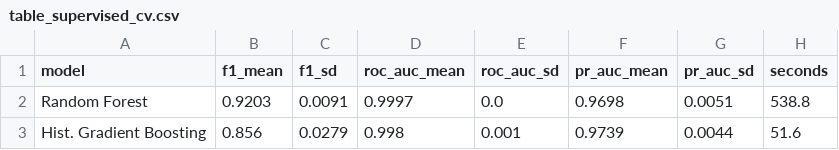
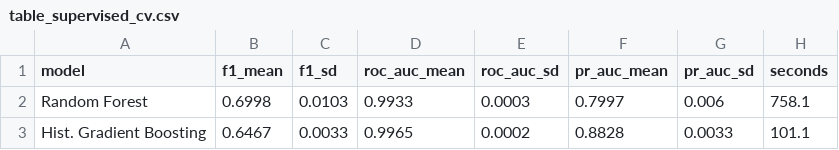
Before and after one commit to jundram/Tax-machine-learning, a CSV file: tables/table_supervised_cv.csv, drawn as a sheet.

```diff
--- a/tables/table_supervised_cv.csv
+++ b/tables/table_supervised_cv.csv
@@ -1,3 +1,3 @@
 model,f1_mean,f1_sd,roc_auc_mean,roc_auc_sd,pr_auc_mean,pr_auc_sd,seconds
-Random Forest,0.9203,0.0091,0.9997,0.0,0.9698,0.0051,538.8
-Hist. Gradient Boosting,0.856,0.0279,0.998,0.001,0.9739,0.0044,51.6
+Random Forest,0.6998,0.0103,0.9933,0.0003,0.7997,0.006,758.1
+Hist. Gradient Boosting,0.6467,0.0033,0.9965,0.0002,0.8828,0.0033,101.1
```
Also changed, not shown: tables/table_cluster_selection.csv, tables/table_clustering_alternatives.csv, 33 other files.
